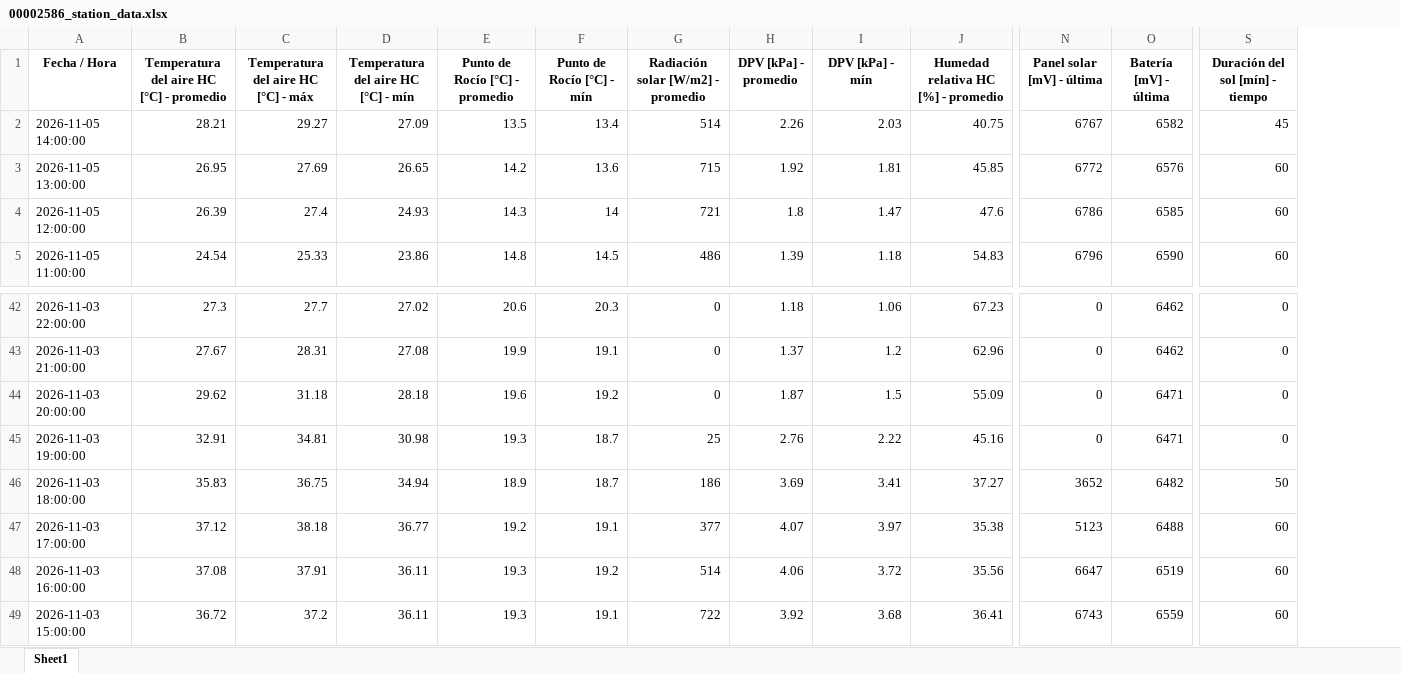
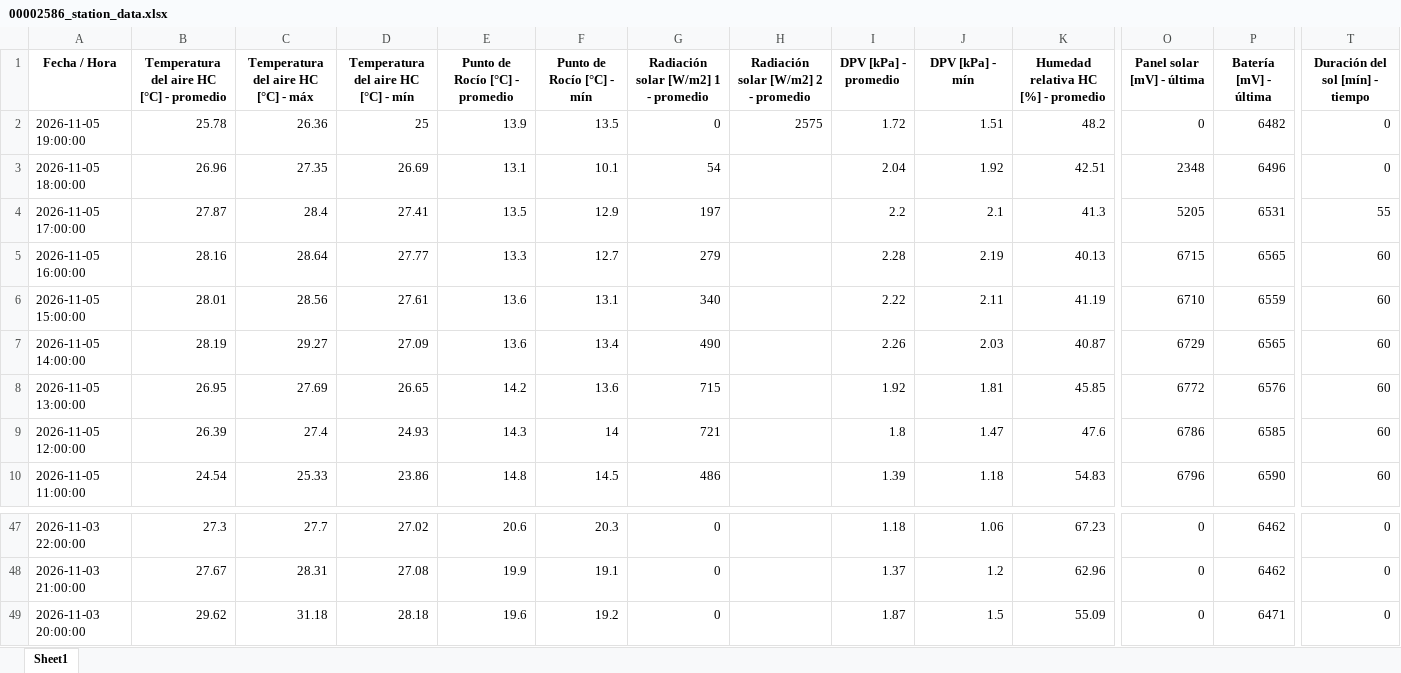
Before and after one commit to intasalta/imetos, an Excel workbook: 00002586_station_data.xlsx, sheet Sheet1, drawn as a sheet; only a part is shown, gaps mark what is left out; values as stored, in another font and other column widths than the file's, no borders; removed rows and columns are numbered as before the commit, all else as after; rows hold the shown columns only; the diff names each change by its address in the sheet, - before the commit and + after, or states it on an @@ line.

```diff
--- a/00002586_station_data.xlsx (sheet Sheet1)
+++ b/00002586_station_data.xlsx (sheet Sheet1)
+column H, row 1: Radiación solar [W/m2] 2 - promedio
-G1: Radiación solar [W/m2] - promedio
+G1: Radiación solar [W/m2] 1 - promedio
+row 2: 2026-11-05 19:00:00 | 25.78 | 26.36 | 25 | 13.9 | 13.5 | 0 | 2575 | 1.72 | 1.51 | 48.2 | 0 | 6482 | 0
+row 3: 2026-11-05 18:00:00 | 26.96 | 27.35 | 26.69 | 13.1 | 10.1 | 54 |  | 2.04 | 1.92 | 42.51 | 2348 | 6496 | 0
+row 4: 2026-11-05 17:00:00 | 27.87 | 28.4 | 27.41 | 13.5 | 12.9 | 197 |  | 2.2 | 2.1 | 41.3 | 5205 | 6531 | 55
+row 5: 2026-11-05 16:00:00 | 28.16 | 28.64 | 27.77 | 13.3 | 12.7 | 279 |  | 2.28 | 2.19 | 40.13 | 6715 | 6565 | 60
+row 6: 2026-11-05 15:00:00 | 28.01 | 28.56 | 27.61 | 13.6 | 13.1 | 340 |  | 2.22 | 2.11 | 41.19 | 6710 | 6559 | 60
-B7: 28.21
+B7: 28.19
-E7 (Punto de Rocío [°C] - promedio): 13.5
+E7 (Punto de Rocío [°C] - promedio): 13.6
-G7: 514
+G7: 490
-K7: 40.75
+K7: 40.87
-O7 (Panel solar [mV] - última): 6767
+O7 (Panel solar [mV] - última): 6729
-P7 (Batería [mV] - última): 6582
+P7 (Batería [mV] - última): 6565
-T7 (Duración del sol [mín] - tiempo): 45
+T7 (Duración del sol [mín] - tiempo): 60
-row 45: 2026-11-03 19:00:00 | 32.91 | 34.81 | 30.98 | 19.3 | 18.7 | 25 | 2.76 | 2.22 | 45.16 | 0 | 6471 | 0
-row 46: 2026-11-03 18:00:00 | 35.83 | 36.75 | 34.94 | 18.9 | 18.7 | 186 | 3.69 | 3.41 | 37.27 | 3652 | 6482 | 50
-row 47: 2026-11-03 17:00:00 | 37.12 | 38.18 | 36.77 | 19.2 | 19.1 | 377 | 4.07 | 3.97 | 35.38 | 5123 | 6488 | 60
-row 48: 2026-11-03 16:00:00 | 37.08 | 37.91 | 36.11 | 19.3 | 19.2 | 514 | 4.06 | 3.72 | 35.56 | 6647 | 6519 | 60
-row 49: 2026-11-03 15:00:00 | 36.72 | 37.2 | 36.11 | 19.3 | 19.1 | 722 | 3.92 | 3.68 | 36.41 | 6743 | 6559 | 60
```
Also changed, not shown: 00002646_station_data.xlsx, 4 other files.
